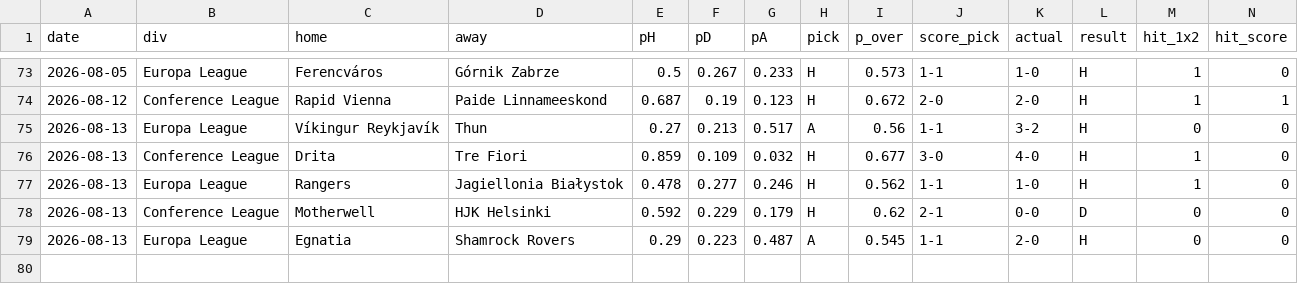
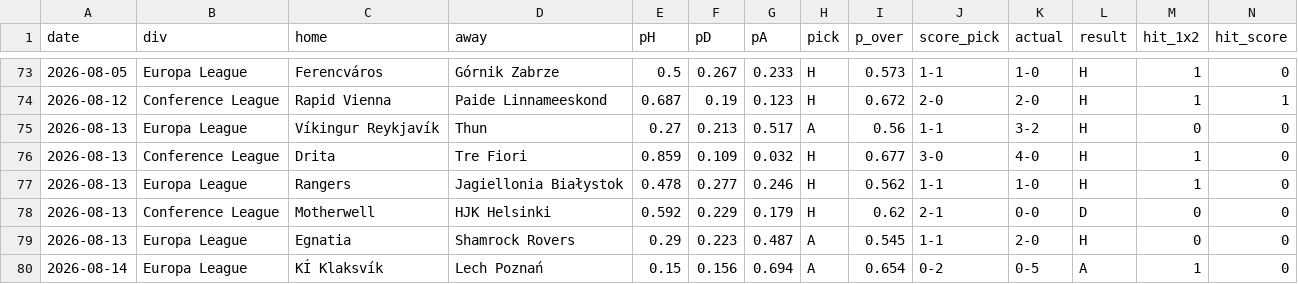
Before and after one commit to KiraTade19/astropitch, a CSV file: track_record_live.csv, drawn as a sheet; only a part is shown, gaps mark what is left out; rows hold the shown columns only; the diff names each change by its address in the sheet, - before the commit and + after, or states it on an @@ line.

```diff
--- a/track_record_live.csv
+++ b/track_record_live.csv
+row 80: 2026-08-14 | Europa League | KÍ Klaksvík | Lech Poznań | 0.15 | 0.156 | 0.694 | A | 0.654 | 0-2 | 0-5 | A | 1 | 0
```
Also changed, not shown: predictions_pending.csv, 4 other files.
